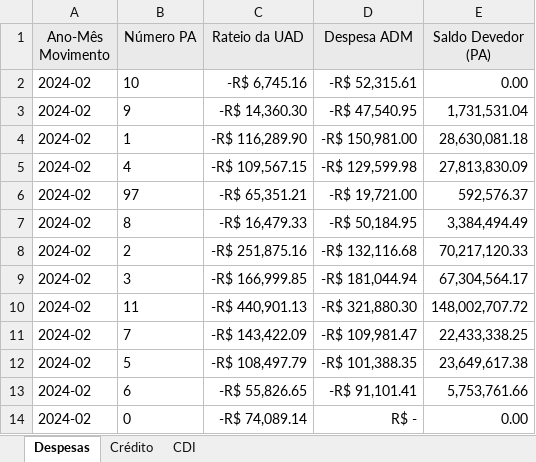
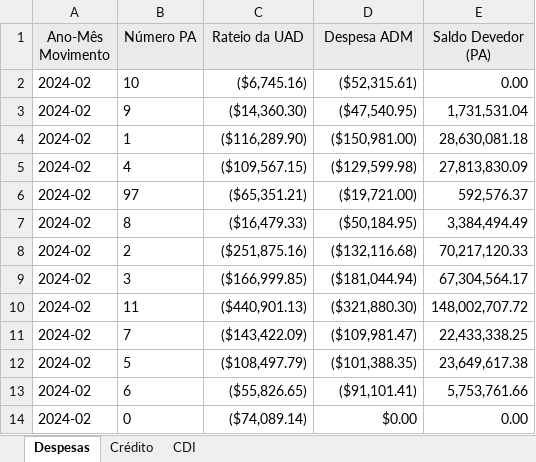
Before and after one commit to Dhicastilho/ForkEX, an Excel workbook: Data/Linhas.xlsx, sheet Despesas, drawn as a sheet; values as stored, in another font and other column widths than the file's, no borders; the diff names each change by its address in the sheet, - before the commit and + after, or states it on an @@ line.

```diff
--- a/Data/Linhas.xlsx (sheet Despesas)
+++ b/Data/Linhas.xlsx (sheet Despesas)
-C2 (Rateio da UAD): -R$ 6,745.16
+C2 (Rateio da UAD): ($6,745.16)
-D2 (Despesa ADM): -R$ 52,315.61
+D2 (Despesa ADM): ($52,315.61)
-C3 (Rateio da UAD): -R$ 14,360.30
+C3 (Rateio da UAD): ($14,360.30)
-D3 (Despesa ADM): -R$ 47,540.95
+D3 (Despesa ADM): ($47,540.95)
-C4 (Rateio da UAD): -R$ 116,289.90
+C4 (Rateio da UAD): ($116,289.90)
-D4 (Despesa ADM): -R$ 150,981.00
+D4 (Despesa ADM): ($150,981.00)
-C5 (Rateio da UAD): -R$ 109,567.15
+C5 (Rateio da UAD): ($109,567.15)
-D5 (Despesa ADM): -R$ 129,599.98
+D5 (Despesa ADM): ($129,599.98)
-C6 (Rateio da UAD): -R$ 65,351.21
+C6 (Rateio da UAD): ($65,351.21)
-D6 (Despesa ADM): -R$ 19,721.00
+D6 (Despesa ADM): ($19,721.00)
-C7 (Rateio da UAD): -R$ 16,479.33
+C7 (Rateio da UAD): ($16,479.33)
-D7 (Despesa ADM): -R$ 50,184.95
+D7 (Despesa ADM): ($50,184.95)
-C8 (Rateio da UAD): -R$ 251,875.16
+C8 (Rateio da UAD): ($251,875.16)
-D8 (Despesa ADM): -R$ 132,116.68
+D8 (Despesa ADM): ($132,116.68)
-C9 (Rateio da UAD): -R$ 166,999.85
+C9 (Rateio da UAD): ($166,999.85)
-D9 (Despesa ADM): -R$ 181,044.94
+D9 (Despesa ADM): ($181,044.94)
-C10 (Rateio da UAD): -R$ 440,901.13
+C10 (Rateio da UAD): ($440,901.13)
-D10 (Despesa ADM): -R$ 321,880.30
+D10 (Despesa ADM): ($321,880.30)
-C11 (Rateio da UAD): -R$ 143,422.09
+C11 (Rateio da UAD): ($143,422.09)
-D11 (Despesa ADM): -R$ 109,981.47
+D11 (Despesa ADM): ($109,981.47)
-C12 (Rateio da UAD): -R$ 108,497.79
+C12 (Rateio da UAD): ($108,497.79)
-D12 (Despesa ADM): -R$ 101,388.35
+D12 (Despesa ADM): ($101,388.35)
-C13 (Rateio da UAD): -R$ 55,826.65
+C13 (Rateio da UAD): ($55,826.65)
-D13 (Despesa ADM): -R$ 91,101.41
+D13 (Despesa ADM): ($91,101.41)
-C14 (Rateio da UAD): -R$ 74,089.14
+C14 (Rateio da UAD): ($74,089.14)
-D14 (Despesa ADM): R$ -
+D14 (Despesa ADM): $0.00
```
Also changed, not shown: 6 other files.
